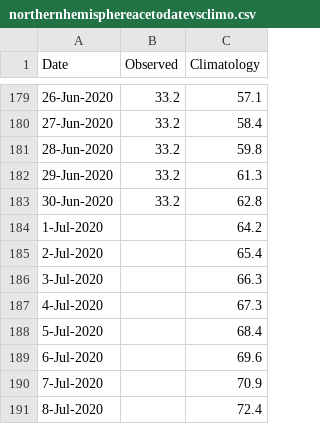
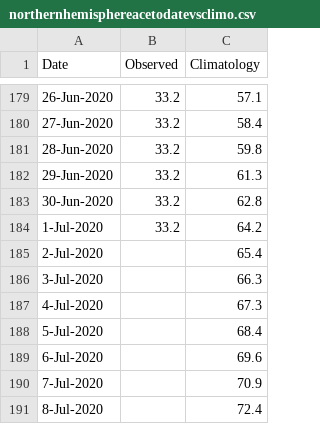
Before and after one commit to csu-tropical/csu-tropical, a CSV file: _data/tc_stats/northernhemisphereacetodatevsclimo.csv, drawn as a sheet; only a part is shown, gaps mark what is left out.

```diff
--- a/_data/tc_stats/northernhemisphereacetodatevsclimo.csv
+++ b/_data/tc_stats/northernhemisphereacetodatevsclimo.csv
@@ -183,3 +183,3 @@ Date,Observed,Climatology
 30-Jun-2020,33.2,62.8
-1-Jul-2020,,64.2
+1-Jul-2020,33.2,64.2
 2-Jul-2020,,65.4
```
Also changed, not shown: _data/tc_stats/atlanticacetodatevsclimo.csv, _data/tc_stats/northindianacetodatevsclimo.csv, 50 other files.
